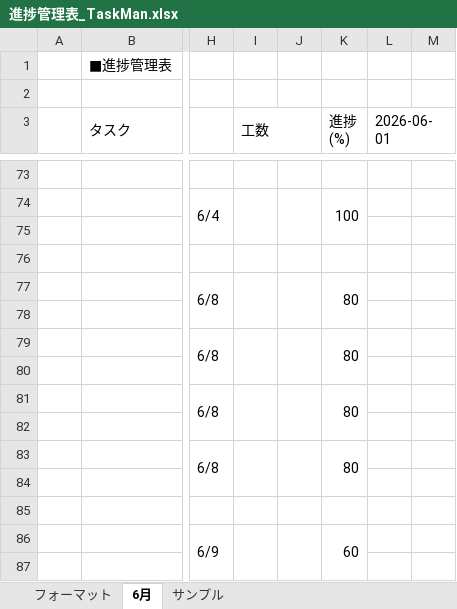
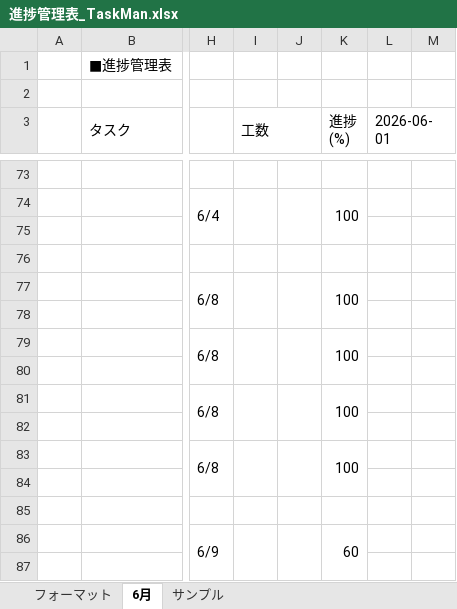
Before and after one commit to comsize-seiyama/TaskMan, an Excel workbook: document/進捗管理表_TaskMan.xlsx, sheet 6月, drawn as a sheet; only a part is shown, gaps mark what is left out; values as stored, in another font and other column widths than the file's, no cell formats; the diff names each change by its address in the sheet, - before the commit and + after, or states it on an @@ line.

Commit message:
進捗管理表を更新しました

```diff
--- a/document/進捗管理表_TaskMan.xlsx (sheet 6月)
+++ b/document/進捗管理表_TaskMan.xlsx (sheet 6月)
-K77 (進捗 (%)): 80
+K77 (進捗 (%)): 100
-K79 (進捗 (%)): 80
+K79 (進捗 (%)): 100
-K81 (進捗 (%)): 80
+K81 (進捗 (%)): 100
-K83 (進捗 (%)): 80
+K83 (進捗 (%)): 100
```
Also changed, not shown: cell formats.
